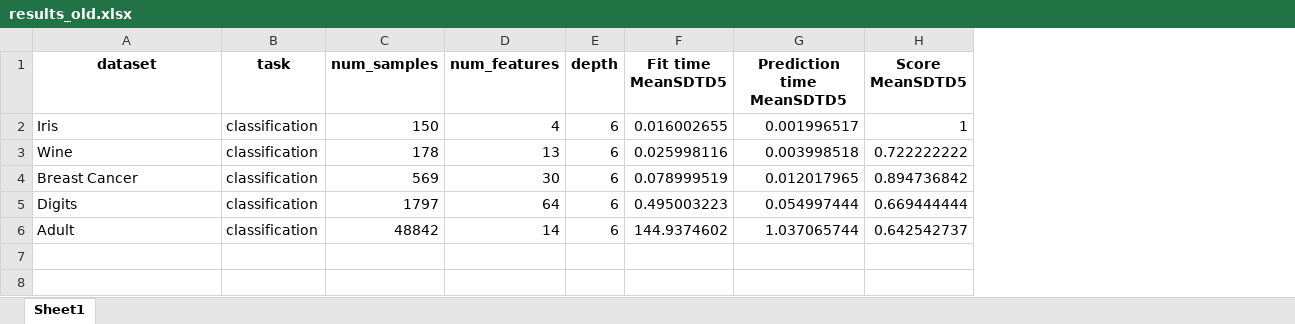
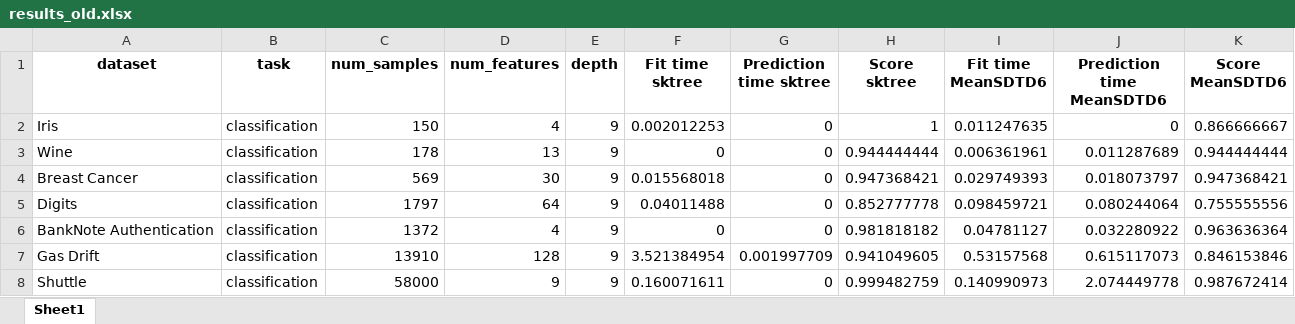
Before and after one commit to LluisCerda/OnDTsUsingSimilarity, an Excel workbook: output/results_old.xlsx, sheet Sheet1, drawn as a sheet; values as stored, in another font and other column widths than the file's, no borders; removed rows and columns are numbered as before the commit, all else as after; the diff names each change by its address in the sheet, - before the commit and + after, or states it on an @@ line.

```diff
--- a/output/results_old.xlsx (sheet Sheet1)
+++ b/output/results_old.xlsx (sheet Sheet1)
-column F (Fit time MeanSDTD5), rows 2-5: 0.016002655 | 0.025998116 | 0.078999519 | 0.495003223
-column G (Prediction time MeanSDTD5), rows 2-5: 0.001996517 | 0.003998518 | 0.012017965 | 0.054997444
-column H (Score MeanSDTD5), rows 2-5: 1 | 0.722222222 | 0.894736842 | 0.669444444
+column F (Fit time sktree), rows 2-5: 0.002012253 | 0 | 0.015568018 | 0.04011488
+column G (Prediction time sktree), rows 2-5: all 0
+column H (Score sktree), rows 2-5: 1 | 0.944444444 | 0.947368421 | 0.852777778
+column I (Fit time MeanSDTD6), rows 2-5: 0.011247635 | 0.006361961 | 0.029749393 | 0.098459721
+column J (Prediction time MeanSDTD6), rows 2-5: 0 | 0.011287689 | 0.018073797 | 0.080244064
+column K (Score MeanSDTD6), rows 2-5: 0.866666667 | 0.944444444 | 0.947368421 | 0.755555556
-E2:E5 (depth): 6
+E2:E5 (depth): 9
-row 6: Adult | classification | 48842 | 14 | 6 | 144.9374602 | 1.037065744 | 0.642542737
+row 6: BankNote Authentication | classification | 1372 | 4 | 9 | 0 | 0 | 0.981818182 | 0.04781127 | 0.032280922 | 0.963636364
+row 7: Gas Drift | classification | 13910 | 128 | 9 | 3.521384954 | 0.001997709 | 0.941049605 | 0.53157568 | 0.615117073 | 0.846153846
+row 8: Shuttle | classification | 58000 | 9 | 9 | 0.160071611 | 0 | 0.999482759 | 0.140990973 | 2.074449778 | 0.987672414
```
Also changed, not shown: output/results.xlsx, 7 other files.
